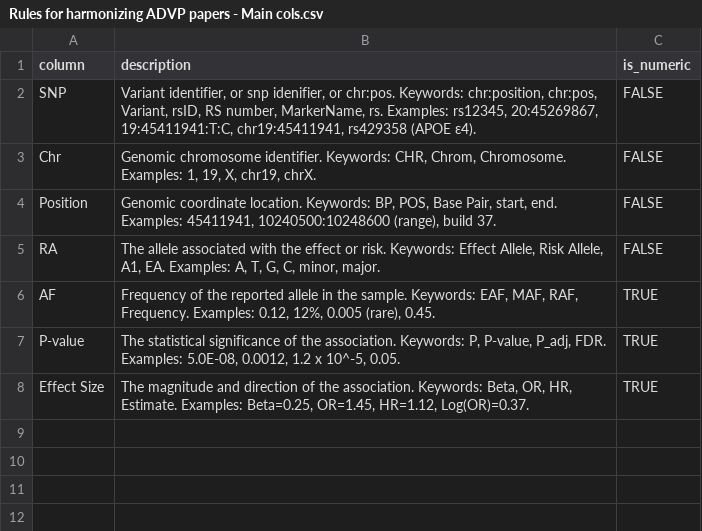
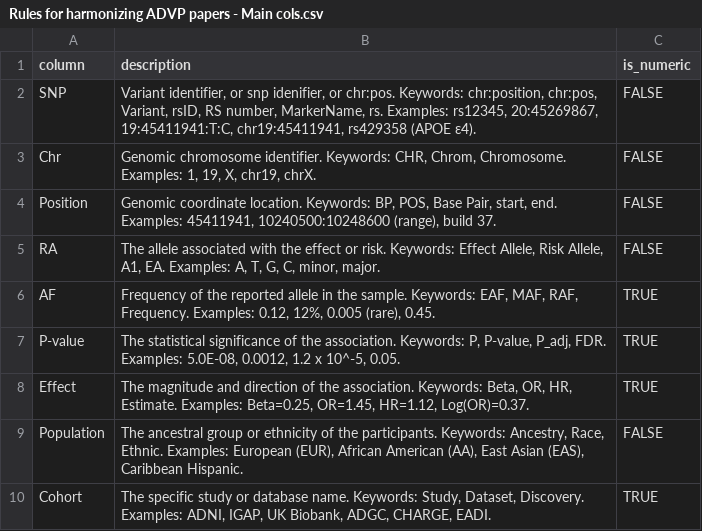
Before and after one commit to justpqa/gwas-table-extraction, a CSV file: Rules for harmonizing ADVP papers - Main cols.csv, drawn as a sheet.

```diff
--- a/Rules for harmonizing ADVP papers - Main cols.csv
+++ b/Rules for harmonizing ADVP papers - Main cols.csv
@@ -7,2 +7,4 @@ AF,"Frequency of the reported allele in the sample. Keywords: EAF, MAF, RAF, Fre
 P-value,"The statistical significance of the association. Keywords: P, P-value, P_adj, FDR. Examples: 5.0E-08, 0.0012, 1.2 x 10^-5, 0.05.",TRUE
-Effect Size,"The magnitude and direction of the association. Keywords: Beta, OR, HR, Estimate. Examples: Beta=0.25, OR=1.45, HR=1.12, Log(OR)=0.37.",TRUE
+Effect,"The magnitude and direction of the association. Keywords: Beta, OR, HR, Estimate. Examples: Beta=0.25, OR=1.45, HR=1.12, Log(OR)=0.37.",TRUE
+Population,"The ancestral group or ethnicity of the participants. Keywords: Ancestry, Race, Ethnic. Examples: European (EUR), African American (AA), East Asian (EAS), Caribbean Hispanic.",FALSE
+Cohort,"The specific study or database name. Keywords: Study, Dataset, Discovery. Examples: ADNI, IGAP, UK Biobank, ADGC, CHARGE, EADI.",TRUE
```
Also changed, not shown: 4 other files.
